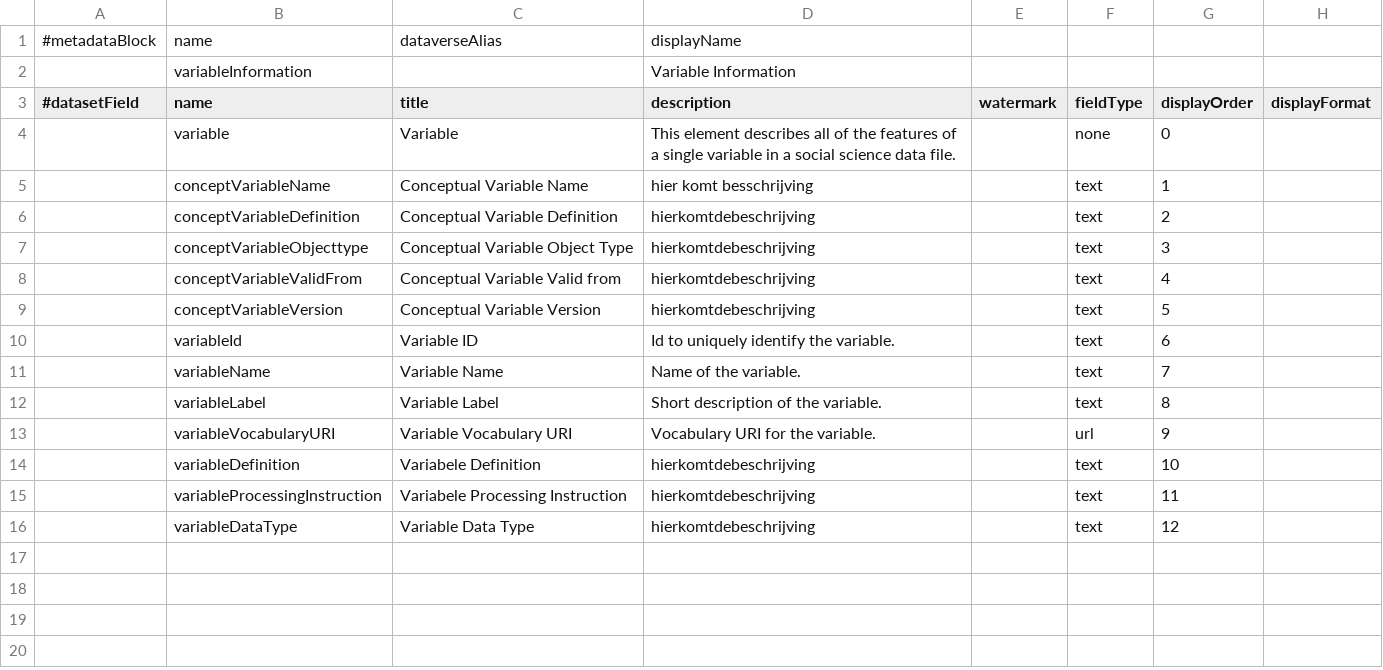
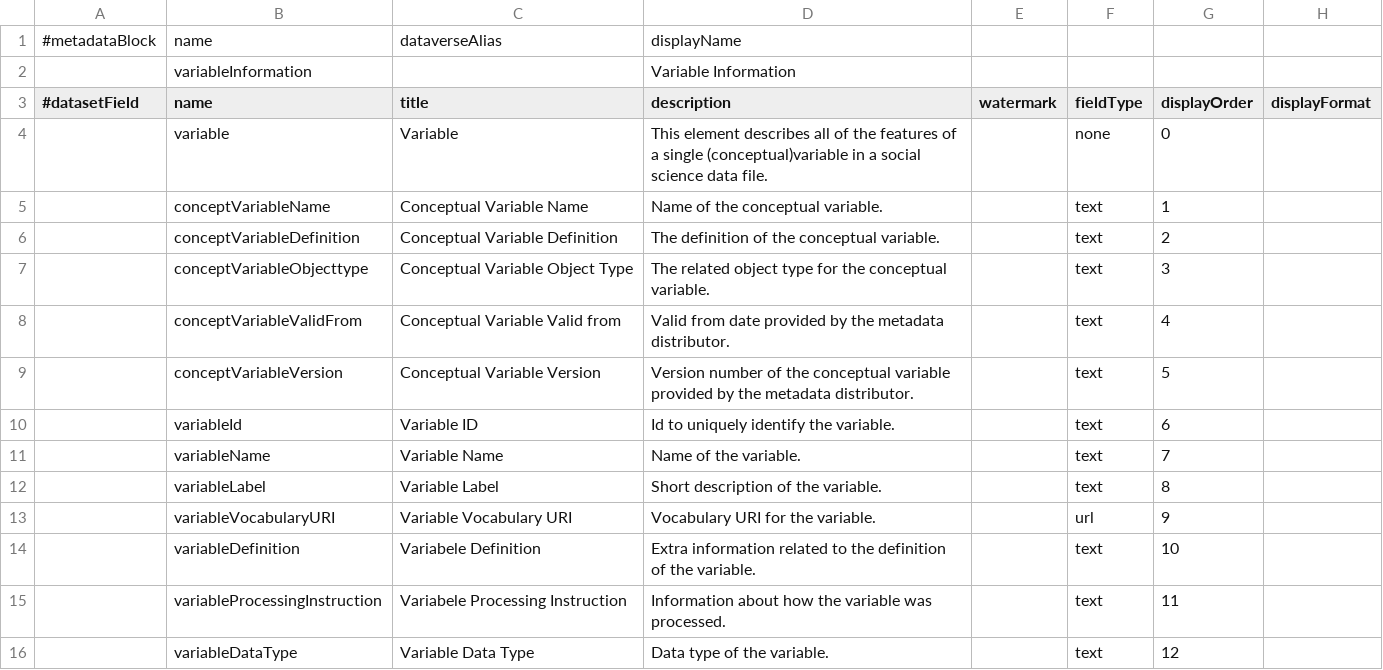
Before and after one commit to LauraHuisintveld/semaf-client, a TSV file: variableInformation.tsv, drawn as a sheet; only a part is shown; the diff names each change by its address in the sheet, - before the commit and + after, or states it on an @@ line.

Commit message:
Update variableInformation.tsv

```diff
--- a/variableInformation.tsv
+++ b/variableInformation.tsv
-D4 (description): …a single variable in a…
+D4 (description): …a single (conceptual)variable in a…
-D5 (description): hier komt besschrijving
+D5 (description): Name of the conceptual variable.
-D6 (description): hierkomtdebeschrijving
+D6 (description): The definition of the conceptual variable.
-D7 (description): hierkomtdebeschrijving
+D7 (description): The related object type for the conceptual variable.
-D8 (description): hierkomtdebeschrijving
+D8 (description): Valid from date provided by the metadata distributor.
-D9 (description): hierkomtdebeschrijving
+D9 (description): Version number of the conceptual variable provided by the metadata distributor.
-D14 (description): hierkomtdebeschrijving
+D14 (description): Extra information related to the definition of the variable.
-D15 (description): hierkomtdebeschrijving
+D15 (description): Information about how the variable was processed.
-D16 (description): hierkomtdebeschrijving
+D16 (description): Data type of the variable.
```
